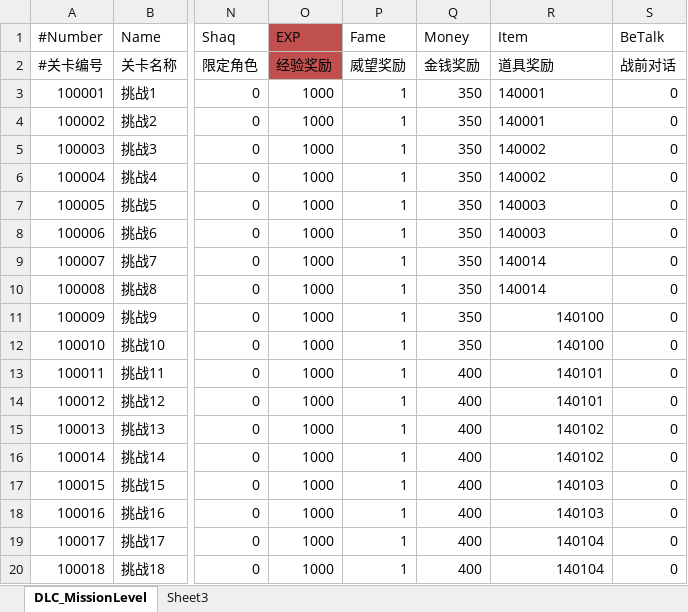
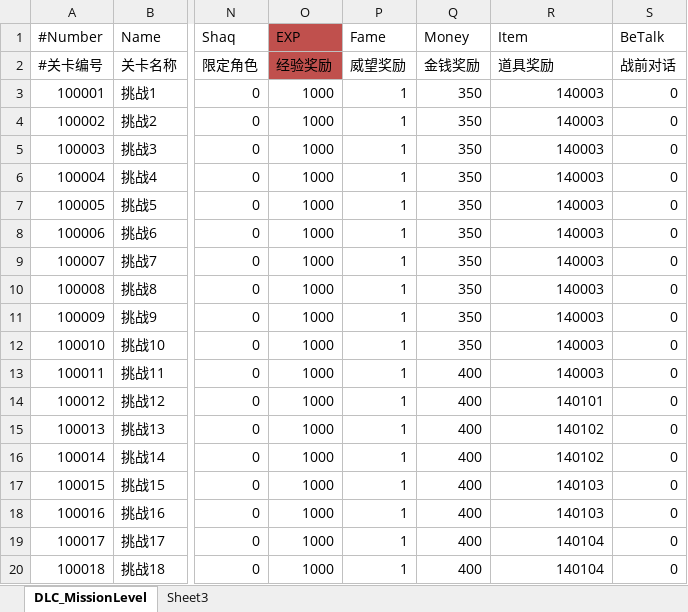
Before and after one commit to xiaozhuzzz/XiakePreMod, an Excel workbook: Excel文件/xiakeqian/关卡.xlsx, sheet DLC_MissionLevel, drawn as a sheet; only a part is shown, gaps mark what is left out; values as stored, in another font and other column widths than the file's, no borders; the diff names each change by its address in the sheet, - before the commit and + after, or states it on an @@ line.

```diff
--- a/Excel文件/xiakeqian/关卡.xlsx (sheet DLC_MissionLevel)
+++ b/Excel文件/xiakeqian/关卡.xlsx (sheet DLC_MissionLevel)
-R3:R4 (Item): 140001
+R3:R4 (Item): 140003
-R5:R6 (Item): 140002
+R5:R6 (Item): 140003
-R7:R8 alignment: left
+R7:R8 alignment: right
-R9:R10 (Item): 140014
+R9:R10 (Item): 140003
-R11:R12 (Item): 140100
+R11:R12 (Item): 140003
-R13 (Item): 140101
+R13 (Item): 140003
```
Also changed, not shown: Excel文件/xiakeqian/战斗设置表.xlsx, 2 other files.
